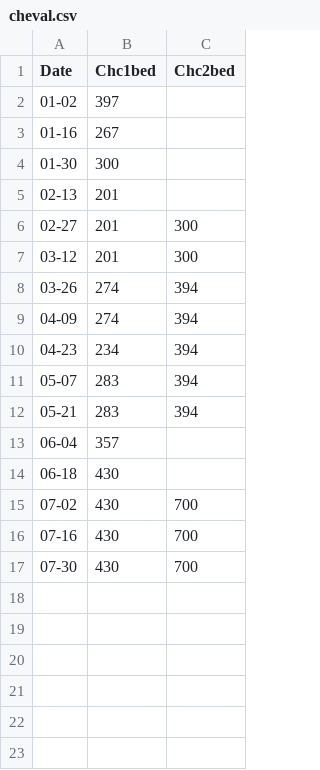
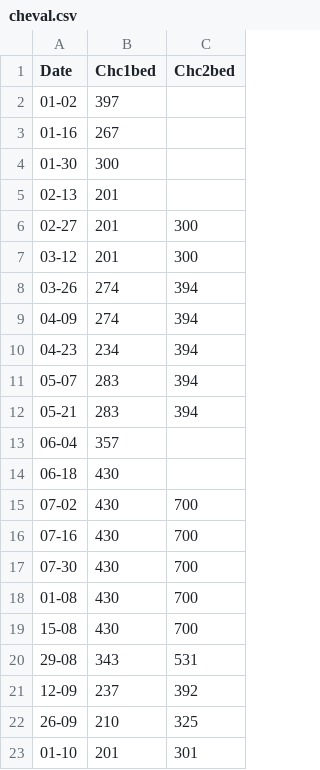
Before and after one commit to haditedi/requests-html, a CSV file: data/cheval.csv (was cheval.csv), drawn as a sheet; the diff names each change by its address in the sheet, - before the commit and + after, or states it on an @@ line.

Commit message:
data collected from monarch api

```diff
--- a/cheval.csv
+++ b/data/cheval.csv
+row 18: 01-08 | 430 | 700
+row 19: 15-08 | 430 | 700
+row 20: 29-08 | 343 | 531
+row 21: 12-09 | 237 | 392
+row 22: 26-09 | 210 | 325
+row 23: 01-10 | 201 | 301
```
Also changed, not shown: 7 other files.
